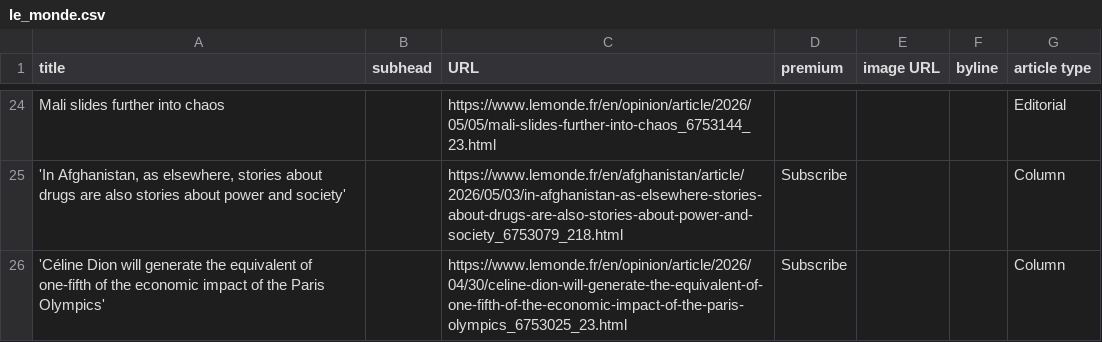
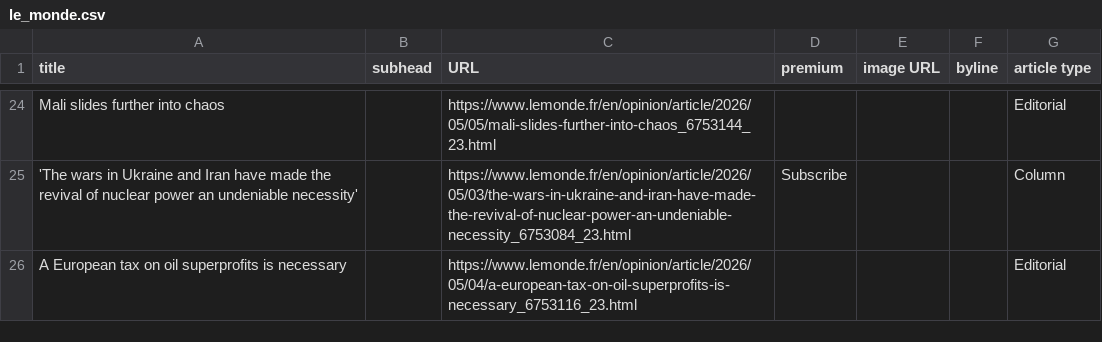
Before and after one commit to phillctw/Homework-7, a CSV file: le_monde.csv, drawn as a sheet; only a part is shown, gaps mark what is left out; removed rows and columns are numbered as before the commit, all else as after; the diff covers the shown part only; the diff names each change by its address in the sheet, - before the commit and + after, or states it on an @@ line.

```diff
--- a/le_monde.csv
+++ b/le_monde.csv
-A25 (title): 'In Afghanistan, as elsewhere, stories about drugs are also stories about power and society'
+A25 (title): 'The wars in Ukraine and Iran have made the revival of nuclear power an undeniable necessity'
-C25 (URL): https://www.lemonde.fr/en/afghanistan/article/2026/05/03/in-afghanistan-as-elsewhere-stories-about-drugs-are-also-stories-about-power-and-society_6753079_218.html
+C25 (URL): https://www.lemonde.fr/en/opinion/article/2026/05/03/the-wars-in-ukraine-and-iran-have-made-the-revival-of-nuclear-power-an-undeniable-necessity_6753084_23.html
-row 26: 'Céline Dion will generate the equivalent of one-fifth of the economic impact of the Paris Olympics' |  | https://www.lemonde.fr/en/opinion/article/2026/04/30/celine-dion-will-generate-the-equivalent-of-one-fifth-of-the-economic-impact-of-the-paris-olympics_6753025_23.html | Subscribe |  |  | Column
+row 26: A European tax on oil superprofits is necessary |  | https://www.lemonde.fr/en/opinion/article/2026/05/04/a-european-tax-on-oil-superprofits-is-necessary_6753116_23.html |  |  |  | Editorial
```
Also changed, not shown: 6 added rows, 6 removed rows, 5 moved rows and 13 edited cells elsewhere in this file.
